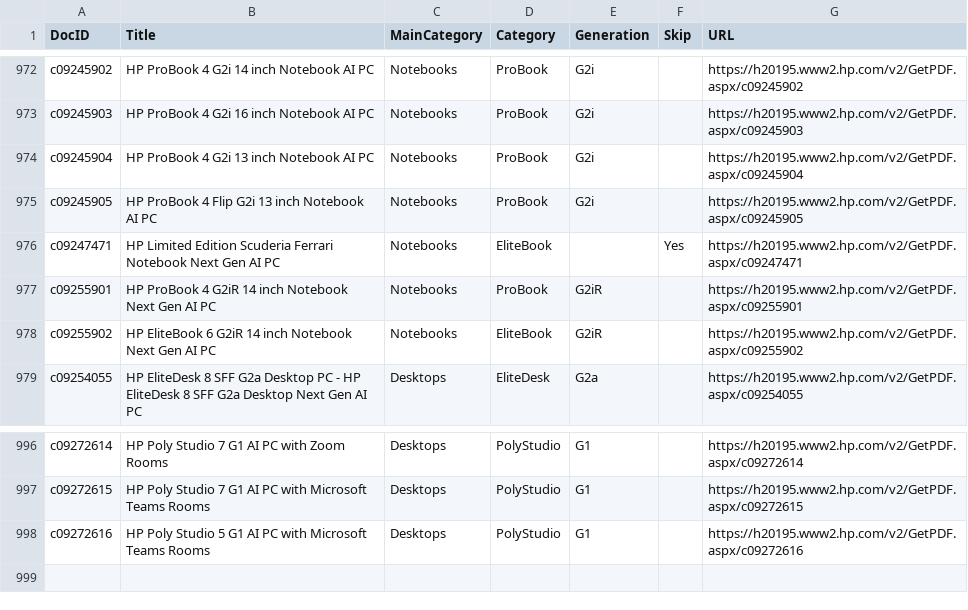
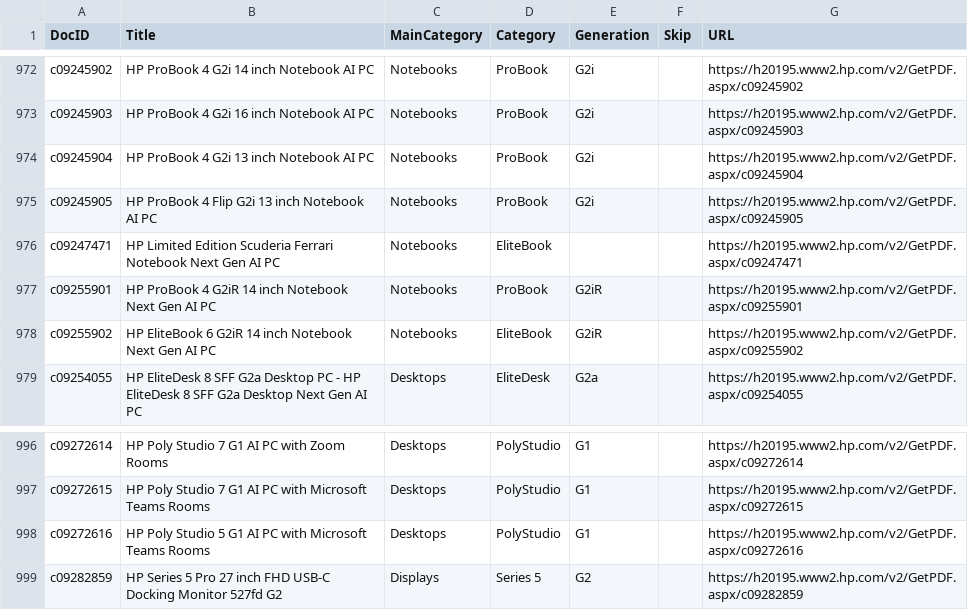
Before and after one commit to daunoua/quickspecsdb, a CSV file: QuickspecsDB.csv, drawn as a sheet; only a part is shown, gaps mark what is left out.

Commit message:
Update QuickspecsDB files (2026-06-11 16:53)

```diff
--- a/QuickspecsDB.csv
+++ b/QuickspecsDB.csv
@@ -975,3 +975,3 @@ c09245904,HP ProBook 4 G2i 13 inch Notebook AI PC,Notebooks,ProBook,G2i,,https:/
 c09245905,HP ProBook 4 Flip G2i 13 inch Notebook AI PC,Notebooks,ProBook,G2i,,https://h20195.www2.hp.com/v2/GetPDF.aspx/c09245905
-c09247471,HP Limited Edition Scuderia Ferrari Notebook Next Gen AI PC,Notebooks,EliteBook,,Yes,https://h20195.www2.hp.com/v2/GetPDF.aspx/c09247471
+c09247471,HP Limited Edition Scuderia Ferrari Notebook Next Gen AI PC,Notebooks,EliteBook,,,https://h20195.www2.hp.com/v2/GetPDF.aspx/c09247471
 c09255901,HP ProBook 4 G2iR 14 inch Notebook Next Gen AI PC,Notebooks,ProBook,G2iR,,https://h20195.www2.hp.com/v2/GetPDF.aspx/c09255901
@@ -998 +998,2 @@ c09272615,HP Poly Studio 7 G1 AI PC with Microsoft Teams Rooms,Desktops,PolyStud
 c09272616,HP Poly Studio 5 G1 AI PC with Microsoft Teams Rooms,Desktops,PolyStudio,G1,,https://h20195.www2.hp.com/v2/GetPDF.aspx/c09272616
+c09282859,HP Series 5 Pro 27 inch FHD USB-C Docking Monitor 527fd G2,Displays,Series 5,G2,,https://h20195.www2.hp.com/v2/GetPDF.aspx/c09282859
```
